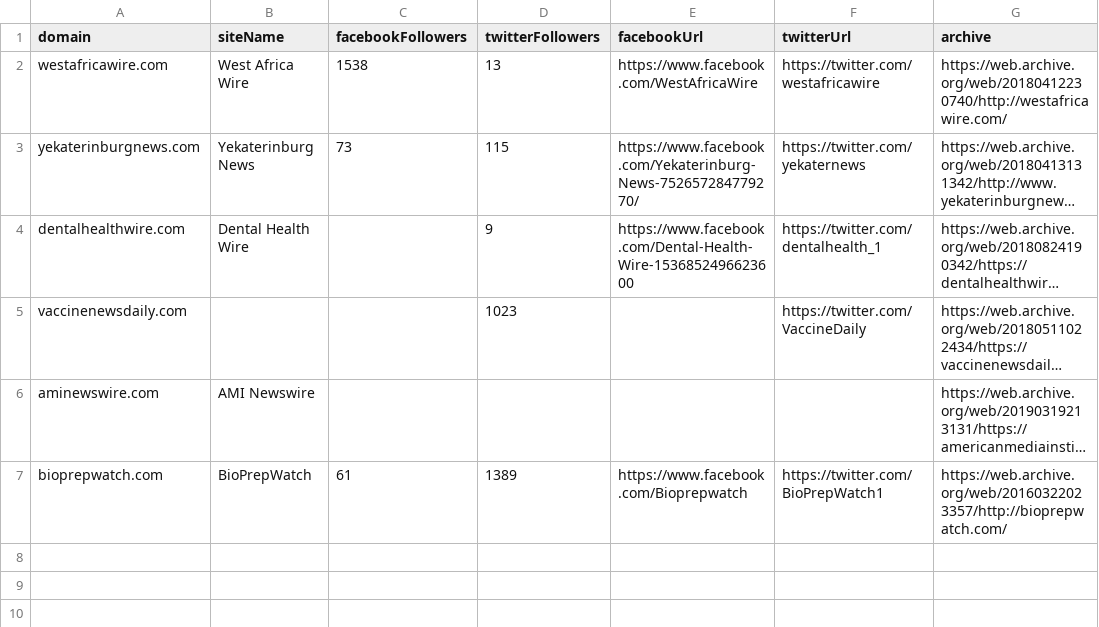
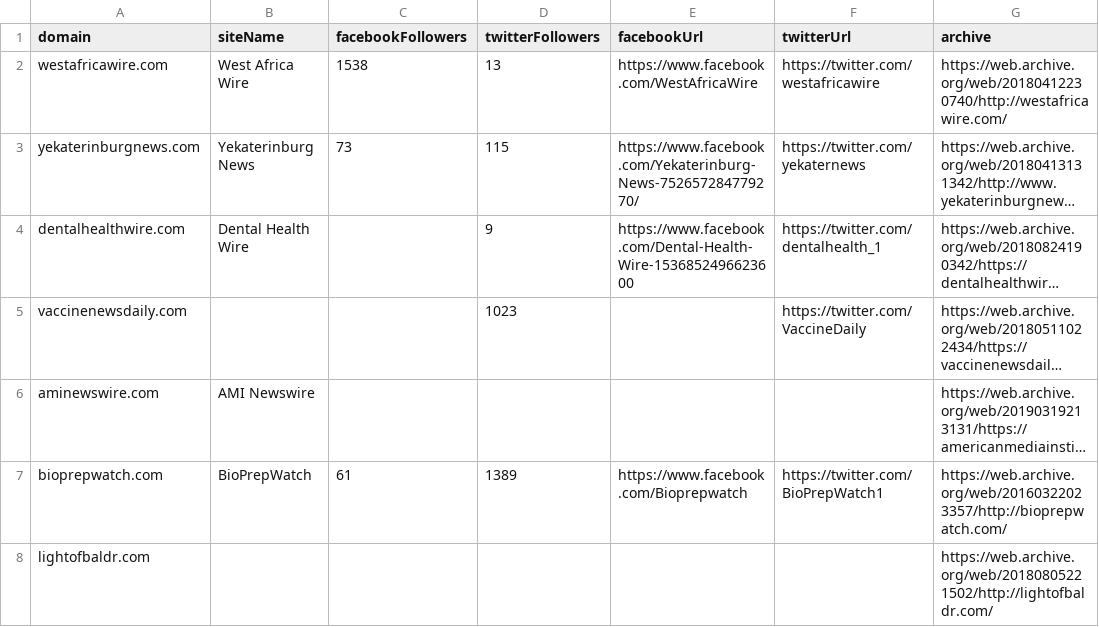
Before and after one commit to MassMove/AttackVectors, a CSV file: LocalJournals/zombies.csv, drawn as a sheet; long unchanged cells end in …; the diff names each change by its address in the sheet, - before the commit and + after, or states it on an @@ line.

Commit message:
Add lightofbaldr to zombies

```diff
--- a/LocalJournals/zombies.csv
+++ b/LocalJournals/zombies.csv
+row 8: lightofbaldr.com |  |  |  |  |  | https://web.archive.org/web/20180805221502/http://lightofbaldr.com/
```
